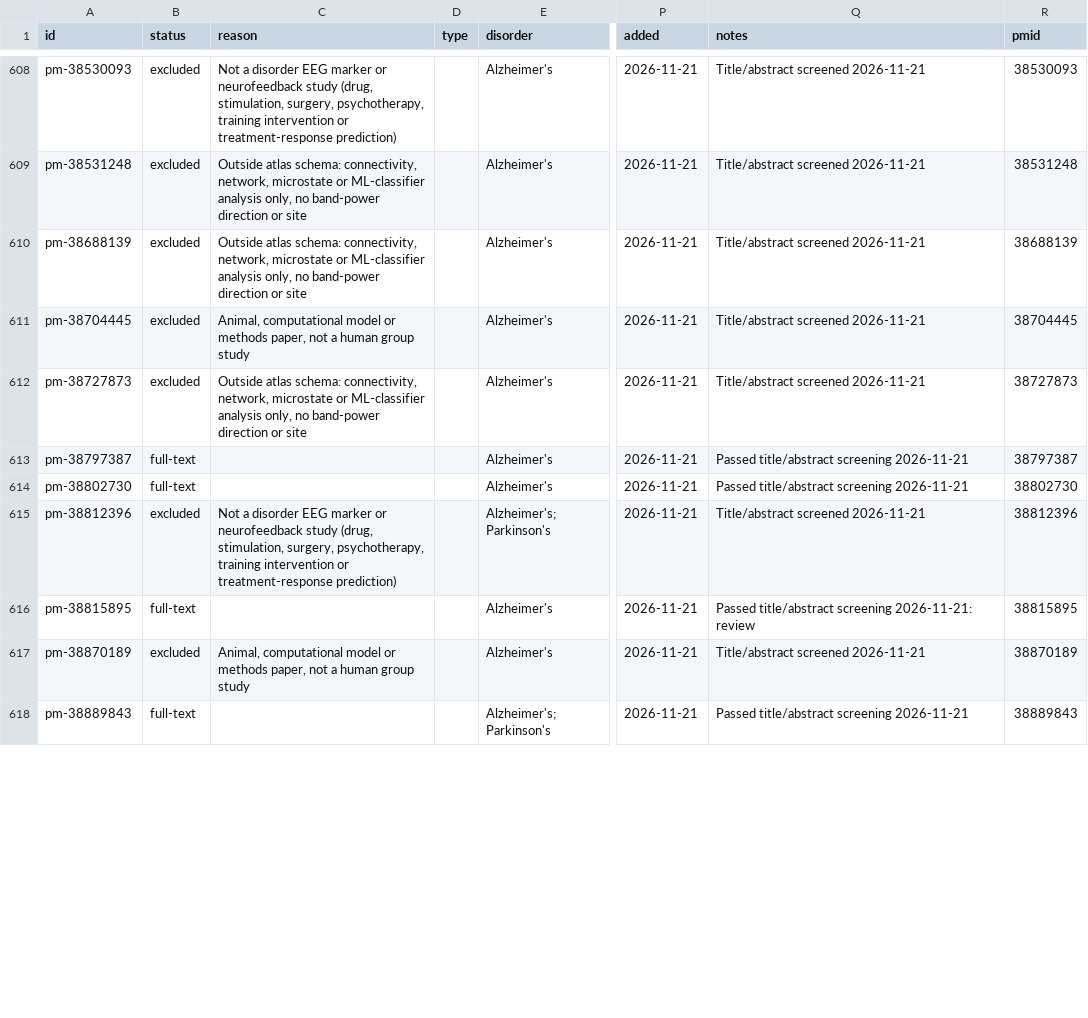
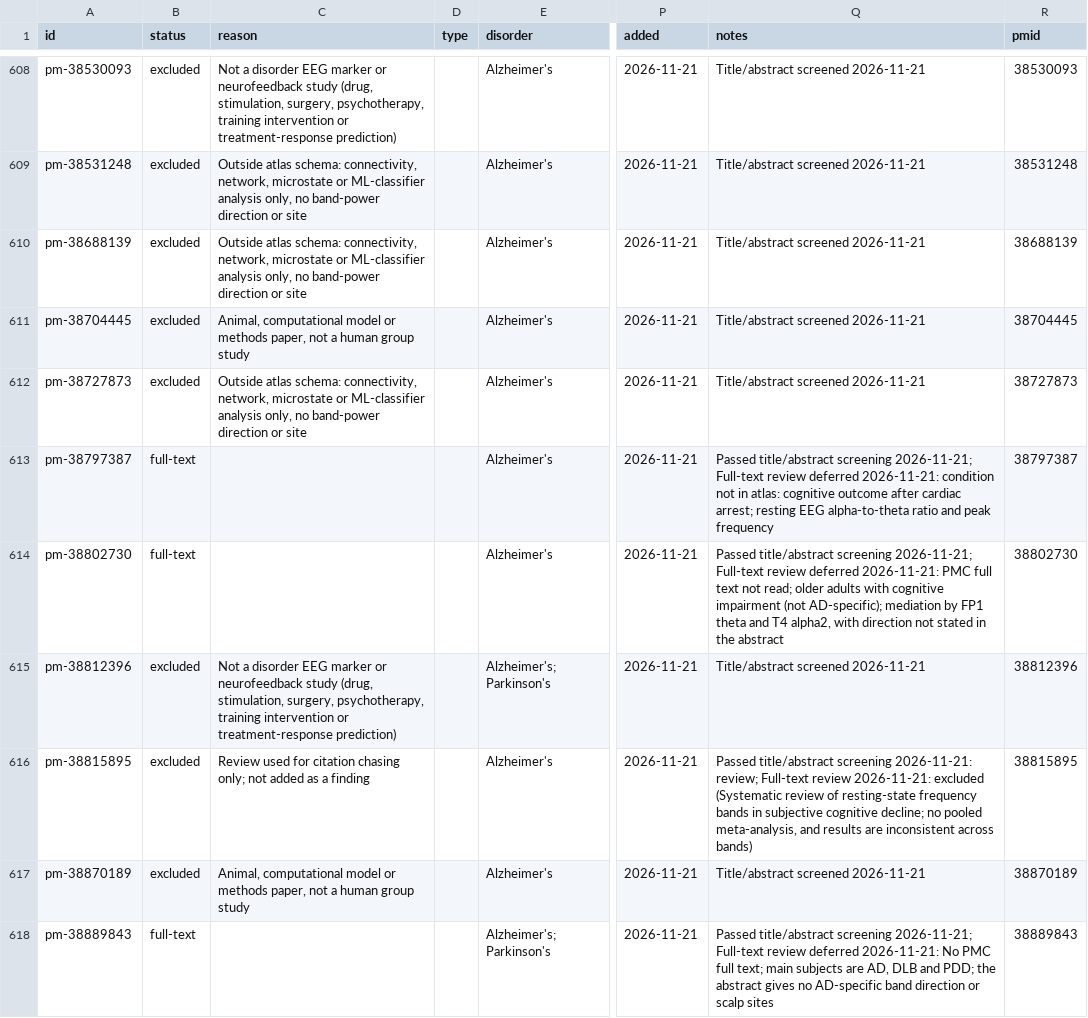
Before and after one commit to farrokh143/eeg-disorder-atlas, a CSV file: data/research-log.csv, drawn as a sheet; only a part is shown, gaps mark what is left out; the diff covers the shown part only; the diff names each change by its address in the sheet, - before the commit and + after, or states it on an @@ line.

```diff
--- a/data/research-log.csv
+++ b/data/research-log.csv
-Q613 (notes): …title/abstract screening 2026-11-21
+Q613 (notes): …title/abstract screening 2026-11-21; Full-text review deferred 2026-11-21: condition not in atlas: cognitive outcome after cardiac arrest; resting EEG alpha-to-theta ratio and peak frequency
-Q614 (notes): …title/abstract screening 2026-11-21
+Q614 (notes): …title/abstract screening 2026-11-21; Full-text review deferred 2026-11-21: PMC full text not read; older adults with cognitive impairment (not AD-specific); mediation by FP1 theta and T4 alpha2, with direction not stated in the abstract
-B616 (status): full-text
+B616 (status): excluded
-C616 (reason): (empty)
+C616 (reason): Review used for citation chasing only; not added as a finding
-Q616 (notes): …screening 2026-11-21: review
+Q616 (notes): …screening 2026-11-21: review; Full-text review 2026-11-21: excluded (Systematic review of resting-state frequency bands in subjective cognitive decline; no pooled meta-analysis, and results are inconsistent across bands)
-Q618 (notes): …title/abstract screening 2026-11-21
+Q618 (notes): …title/abstract screening 2026-11-21; Full-text review deferred 2026-11-21: No PMC full text; main subjects are AD, DLB and PDD; the abstract gives no AD-specific band direction or scalp sites
```
Also changed, not shown: 12 edited cells elsewhere in this file, 2 other files.
